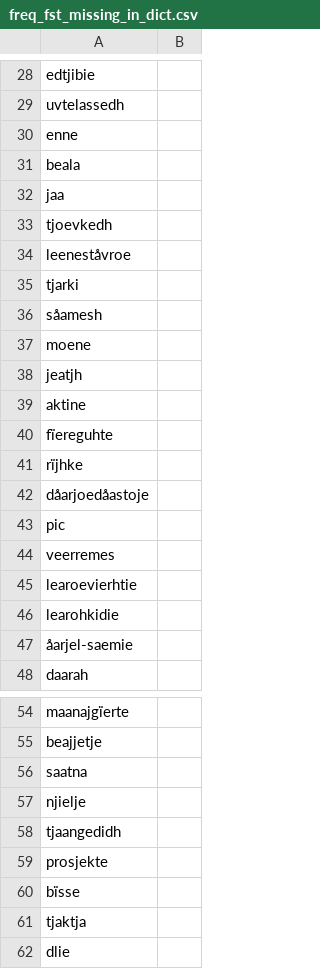
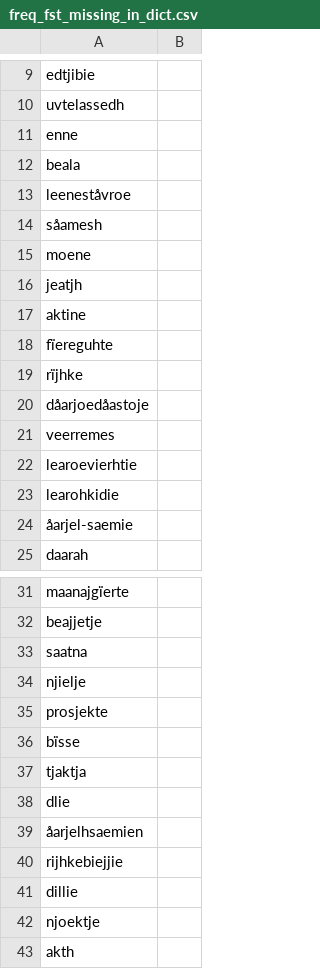
Before and after one commit to giellalt/dict-sma-mul, a CSV file: inc/freq_fst_missing_in_dict.csv, drawn as a sheet; only a part is shown, gaps mark what is left out; the shorter side is filled out with more unchanged rows; the diff covers the shown part only.

```diff
--- a/inc/freq_fst_missing_in_dict.csv
+++ b/inc/freq_fst_missing_in_dict.csv
@@ -31,6 +12,3 @@ enne
 beala
-jaa
-tjoevkedh
 leeneståvroe
-tjarki
 såamesh
@@ -42,3 +20,2 @@ rïjhke
 dåarjoedåastoje
-pic
 veerremes
@@ -57,3 +34,2 @@ saatna
 njielje
-tjaangedidh
 prosjekte
```
Also changed, not shown: 19 removed rows elsewhere in this file.
